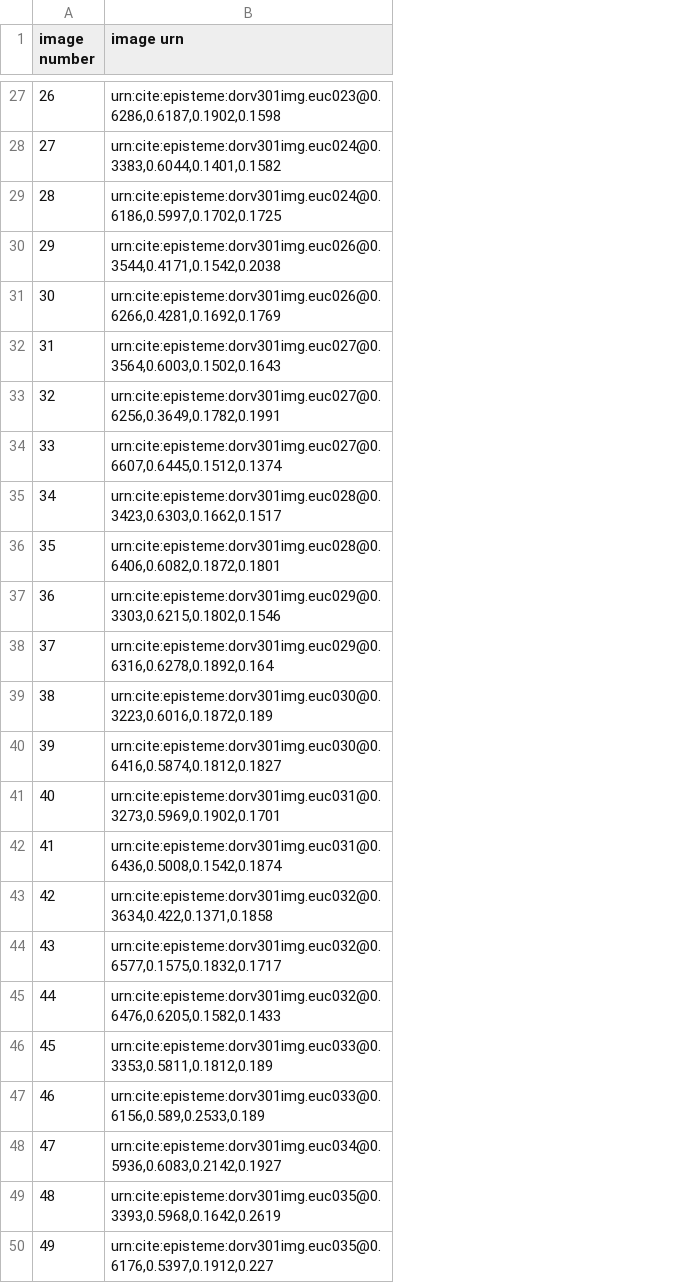
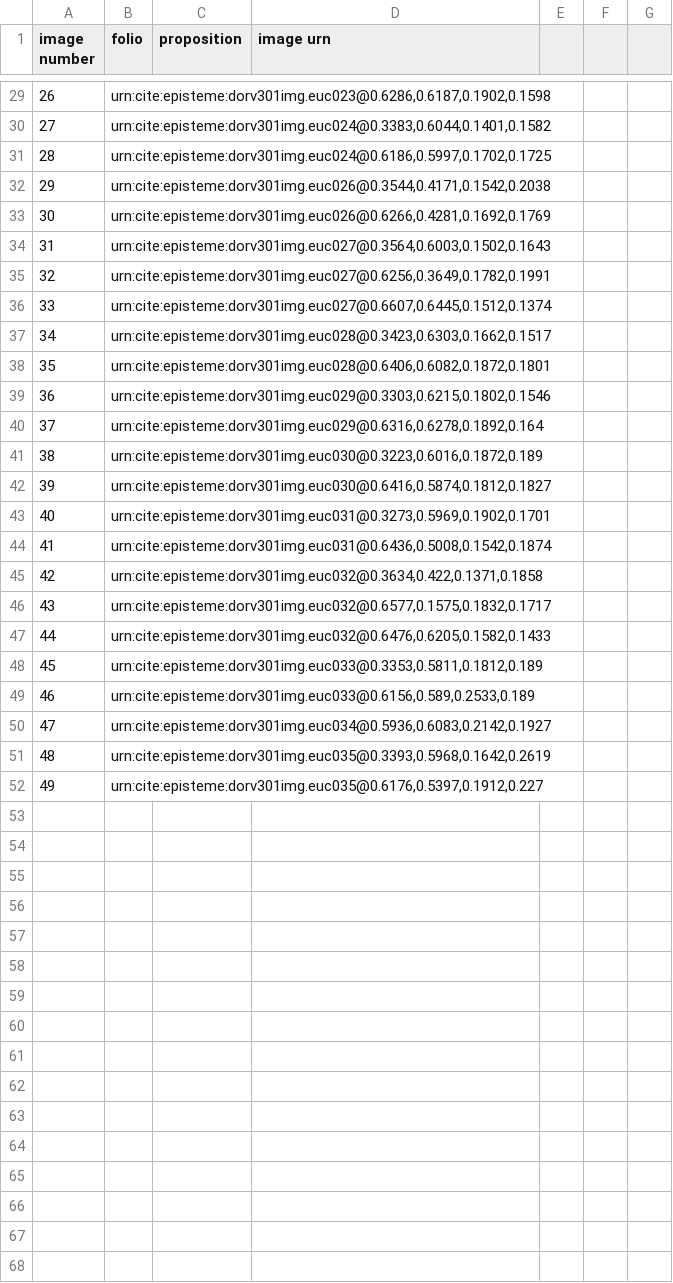
Before and after one commit to HCMID/schemata, a CSV file: D'Orville_imageToDiagram.csv, drawn as a sheet; only a part is shown, gaps mark what is left out; addresses are those after the commit; the diff covers the shown part only; the diff names each change by its address in the sheet, - before the commit and + after, or states it on an @@ line.

Commit message:
Update D'Orville_imageToDiagram.csv

```diff
--- a/D'Orville_imageToDiagram.csv
+++ b/D'Orville_imageToDiagram.csv
+column B (folio), rows 29-52: urn:cite:episteme:dorv301img.euc023@0.6286,0.6187,0.1902,0.1598 | urn:cite:episteme:dorv301img.euc024@0.3383,0.6044,0.1401,0.1582 | urn:cite:episteme:dorv301img.euc024@0.6186,0.5997,0.1702,0.1725 | urn:cite:episteme:dorv301img.euc026@0.3544,0.4171,0.1542,0.2038 | urn:cite:episteme:dorv301img.euc026@0.6266,0.4281,0.1692,0.1769 | urn:cite:episteme:dorv301img.euc027@0.3564,0.6003,0.1502,0.1643 | urn:cite:episteme:dorv301img.euc027@0.6256,0.3649,0.1782,0.1991 | urn:cite:episteme:dorv301img.euc027@0.6607,0.6445,0.1512,0.1374 | urn:cite:episteme:dorv301img.euc028@0.3423,0.6303,0.1662,0.1517 | urn:cite:episteme:dorv301img.euc028@0.6406,0.6082,0.1872,0.1801 | urn:cite:episteme:dorv301img.euc029@0.3303,0.6215,0.1802,0.1546 | urn:cite:episteme:dorv301img.euc029@0.6316,0.6278,0.1892,0.164 | urn:cite:episteme:dorv301img.euc030@0.3223,0.6016,0.1872,0.189 | urn:cite:episteme:dorv301img.euc030@0.6416,0.5874,0.1812,0.1827 | urn:cite:episteme:dorv301img.euc031@0.3273,0.5969,0.1902,0.1701 | urn:cite:episteme:dorv301img.euc031@0.6436,0.5008,0.1542,0.1874 | urn:cite:episteme:dorv301img.euc032@0.3634,0.422,0.1371,0.1858 | urn:cite:episteme:dorv301img.euc032@0.6577,0.1575,0.1832,0.1717 | urn:cite:episteme:dorv301img.euc032@0.6476,0.6205,0.1582,0.1433 | urn:cite:episteme:dorv301img.euc033@0.3353,0.5811,0.1812,0.189 | urn:cite:episteme:dorv301img.euc033@0.6156,0.589,0.2533,0.189 | urn:cite:episteme:dorv301img.euc034@0.5936,0.6083,0.2142,0.1927 | urn:cite:episteme:dorv301img.euc035@0.3393,0.5968,0.1642,0.2619 | urn:cite:episteme:dorv301img.euc035@0.6176,0.5397,0.1912,0.227
+column C (proposition), empty
+column E, empty
+column F, empty
+column G, empty
-D29 (image urn): urn:cite:episteme:dorv301img.euc023@0.6286,0.6187,0.1902,0.1598
+D29 (image urn): (empty)
-D30 (image urn): urn:cite:episteme:dorv301img.euc024@0.3383,0.6044,0.1401,0.1582
+D30 (image urn): (empty)
-D31 (image urn): urn:cite:episteme:dorv301img.euc024@0.6186,0.5997,0.1702,0.1725
+D31 (image urn): (empty)
-D32 (image urn): urn:cite:episteme:dorv301img.euc026@0.3544,0.4171,0.1542,0.2038
+D32 (image urn): (empty)
-D33 (image urn): urn:cite:episteme:dorv301img.euc026@0.6266,0.4281,0.1692,0.1769
+D33 (image urn): (empty)
-D34 (image urn): urn:cite:episteme:dorv301img.euc027@0.3564,0.6003,0.1502,0.1643
+D34 (image urn): (empty)
-D35 (image urn): urn:cite:episteme:dorv301img.euc027@0.6256,0.3649,0.1782,0.1991
+D35 (image urn): (empty)
-D36 (image urn): urn:cite:episteme:dorv301img.euc027@0.6607,0.6445,0.1512,0.1374
+D36 (image urn): (empty)
-D37 (image urn): urn:cite:episteme:dorv301img.euc028@0.3423,0.6303,0.1662,0.1517
+D37 (image urn): (empty)
-D38 (image urn): urn:cite:episteme:dorv301img.euc028@0.6406,0.6082,0.1872,0.1801
+D38 (image urn): (empty)
-D39 (image urn): urn:cite:episteme:dorv301img.euc029@0.3303,0.6215,0.1802,0.1546
+D39 (image urn): (empty)
-D40 (image urn): urn:cite:episteme:dorv301img.euc029@0.6316,0.6278,0.1892,0.164
+D40 (image urn): (empty)
-D41 (image urn): urn:cite:episteme:dorv301img.euc030@0.3223,0.6016,0.1872,0.189
+D41 (image urn): (empty)
-D42 (image urn): urn:cite:episteme:dorv301img.euc030@0.6416,0.5874,0.1812,0.1827
+D42 (image urn): (empty)
-D43 (image urn): urn:cite:episteme:dorv301img.euc031@0.3273,0.5969,0.1902,0.1701
+D43 (image urn): (empty)
-D44 (image urn): urn:cite:episteme:dorv301img.euc031@0.6436,0.5008,0.1542,0.1874
+D44 (image urn): (empty)
-D45 (image urn): urn:cite:episteme:dorv301img.euc032@0.3634,0.422,0.1371,0.1858
+D45 (image urn): (empty)
-D46 (image urn): urn:cite:episteme:dorv301img.euc032@0.6577,0.1575,0.1832,0.1717
+D46 (image urn): (empty)
-D47 (image urn): urn:cite:episteme:dorv301img.euc032@0.6476,0.6205,0.1582,0.1433
+D47 (image urn): (empty)
-D48 (image urn): urn:cite:episteme:dorv301img.euc033@0.3353,0.5811,0.1812,0.189
+D48 (image urn): (empty)
-D49 (image urn): urn:cite:episteme:dorv301img.euc033@0.6156,0.589,0.2533,0.189
+D49 (image urn): (empty)
-D50 (image urn): urn:cite:episteme:dorv301img.euc034@0.5936,0.6083,0.2142,0.1927
+D50 (image urn): (empty)
-D51 (image urn): urn:cite:episteme:dorv301img.euc035@0.3393,0.5968,0.1642,0.2619
+D51 (image urn): (empty)
-D52 (image urn): urn:cite:episteme:dorv301img.euc035@0.6176,0.5397,0.1912,0.227
+D52 (image urn): (empty)
```
Also changed, not shown: 2 added rows, 11 edited cells and row numbers in column A elsewhere in this file.
